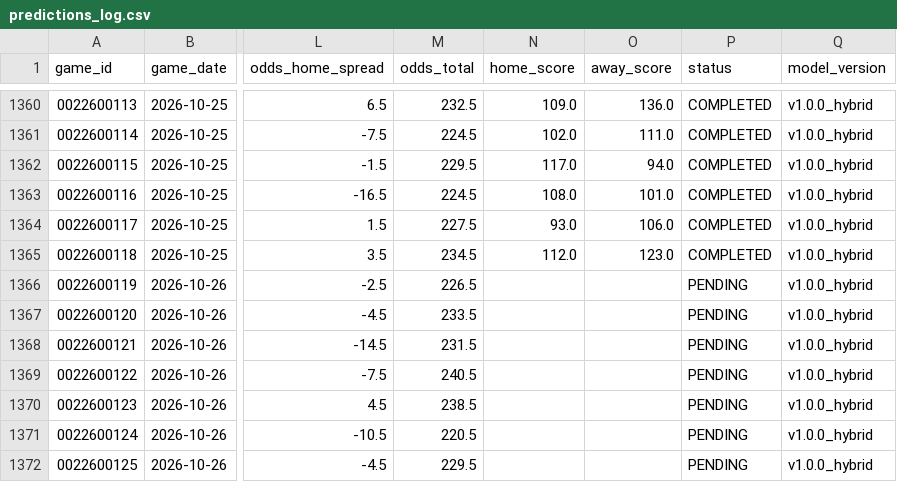
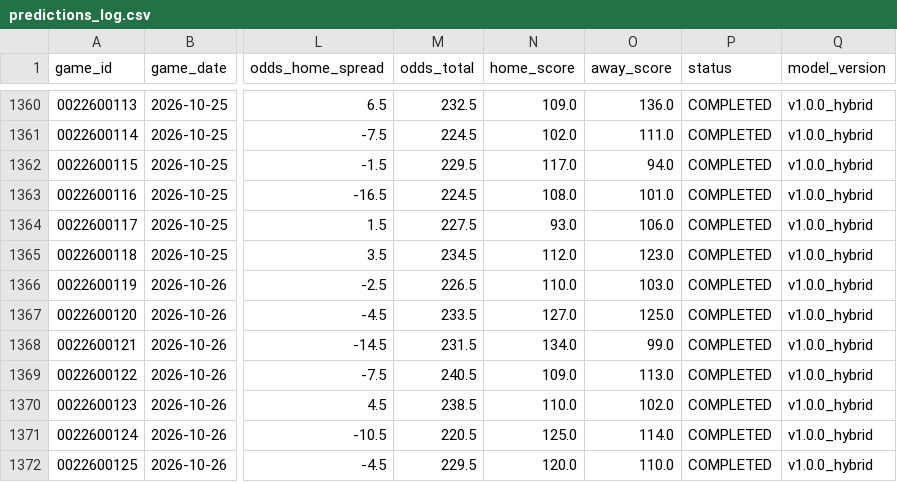
Before and after one commit to jnish23/nba-model-hybrid, a CSV file: predictions_log.csv, drawn as a sheet; only a part is shown, gaps mark what is left out; the diff covers the shown part only; the diff names each change by its address in the sheet, - before the commit and + after, or states it on an @@ line.

Commit message:
Update dashboard data through 2026-10-27 (1377 rows)

```diff
--- a/predictions_log.csv
+++ b/predictions_log.csv
-N1366 (home_score): (empty)
+N1366 (home_score): 110.0
-O1366 (away_score): (empty)
+O1366 (away_score): 103.0
-P1366:P1372 (status): PENDING
+P1366:P1372 (status): COMPLETED
-N1367 (home_score): (empty)
+N1367 (home_score): 127.0
-O1367 (away_score): (empty)
+O1367 (away_score): 125.0
-N1368 (home_score): (empty)
+N1368 (home_score): 134.0
-O1368 (away_score): (empty)
+O1368 (away_score): 99.0
-N1369 (home_score): (empty)
+N1369 (home_score): 109.0
-O1369 (away_score): (empty)
+O1369 (away_score): 113.0
-N1370 (home_score): (empty)
+N1370 (home_score): 110.0
-O1370 (away_score): (empty)
+O1370 (away_score): 102.0
-N1371 (home_score): (empty)
+N1371 (home_score): 125.0
-O1371 (away_score): (empty)
+O1371 (away_score): 114.0
-N1372 (home_score): (empty)
+N1372 (home_score): 120.0
-O1372 (away_score): (empty)
+O1372 (away_score): 110.0
```
Also changed, not shown: 4 added rows and 6 edited cells elsewhere in this file, 4 other files.
